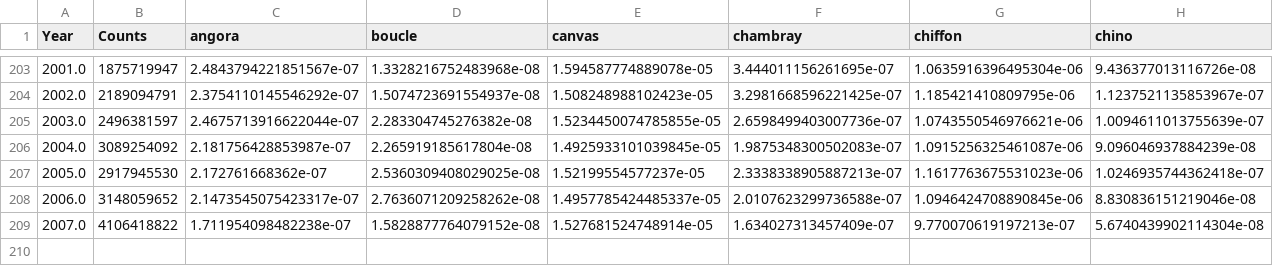
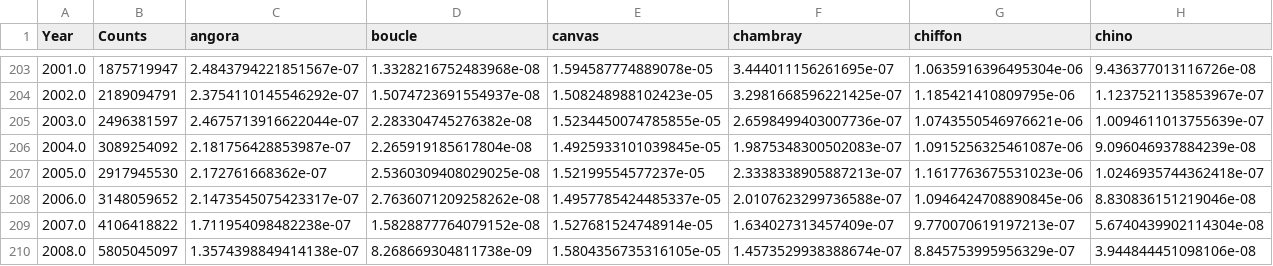
Before and after one commit to kevinice95/Fashion, a CSV file: fictionfabrics%.csv, drawn as a sheet; only a part is shown, gaps mark what is left out; rows hold the shown columns only; the diff names each change by its address in the sheet, - before the commit and + after, or states it on an @@ line.

```diff
--- a/fictionfabrics%.csv
+++ b/fictionfabrics%.csv
+row 210: 2008.0 | 5805045097 | 1.3574398849414138e-07 | 8.268669304811738e-09 | 1.5804356735316105e-05 | 1.4573529938388674e-07 | 8.845753995956329e-07 | 3.944844451098106e-08
```
Also changed, not shown: fictionfabricsc.csv, 5 other files.
